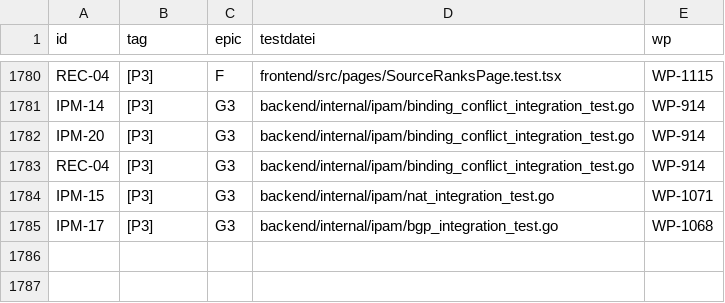
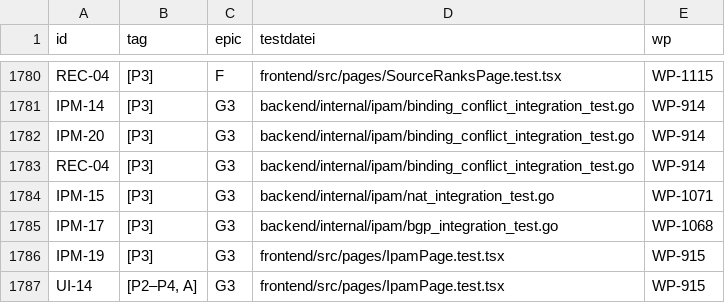
Before and after one commit to DataHub-Chiemgau/Reticora-CMDB, a CSV file: docs/traceability.csv, drawn as a sheet; only a part is shown, gaps mark what is left out; the diff names each change by its address in the sheet, - before the commit and + after, or states it on an @@ line.

```diff
--- a/docs/traceability.csv
+++ b/docs/traceability.csv
+row 1786: IPM-19 | [P3] | G3 | frontend/src/pages/IpamPage.test.tsx | WP-915
+row 1787: UI-14 | [P2–P4, A] | G3 | frontend/src/pages/IpamPage.test.tsx | WP-915
```
Also changed, not shown: 14 other files.
